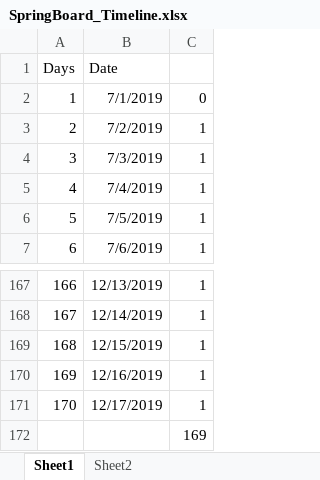
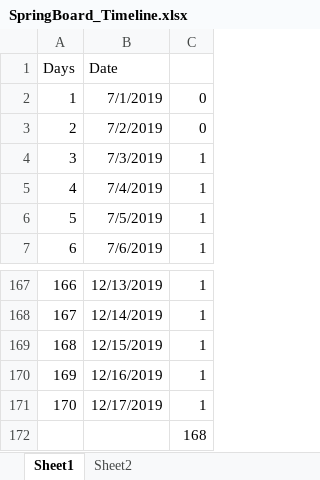
Before and after one commit to abulhassansheikh/O4_P1_SpringBoardMLCourse, an Excel workbook: SpringBoard_Timeline.xlsx, sheet Sheet1, drawn as a sheet; only a part is shown, gaps mark what is left out; values as stored, in another font and other column widths than the file's, no borders; the diff names each change by its address in the sheet, - before the commit and + after, or states it on an @@ line.

```diff
--- a/SpringBoard_Timeline.xlsx (sheet Sheet1)
+++ b/SpringBoard_Timeline.xlsx (sheet Sheet1)
-C3: 1
+C3: 0
-C172: 169
+C172: 168
```
Also changed, not shown: sheet Sheet2, 1 other file.
